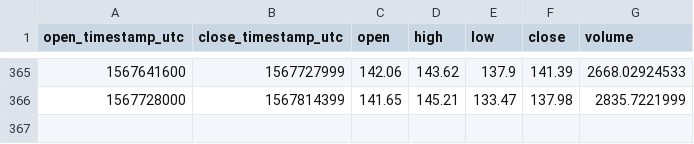
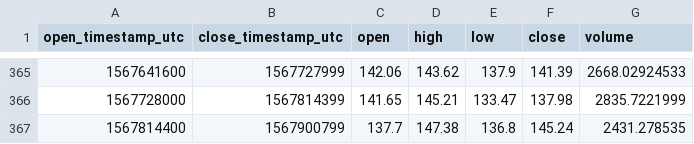
Before and after one commit to cryptobigbro/coinbasepro-ETH-GBP, a CSV file: coinbasepro-ETH-GBP-1d.csv, drawn as a sheet; only a part is shown, gaps mark what is left out; the diff names each change by its address in the sheet, - before the commit and + after, or states it on an @@ line.

```diff
--- a/coinbasepro-ETH-GBP-1d.csv
+++ b/coinbasepro-ETH-GBP-1d.csv
+row 367: 1567814400 | 1567900799 | 137.7 | 147.38 | 136.8 | 145.24 | 2431.278535
```
Also changed, not shown: coinbasepro-ETH-GBP-1h.csv.
